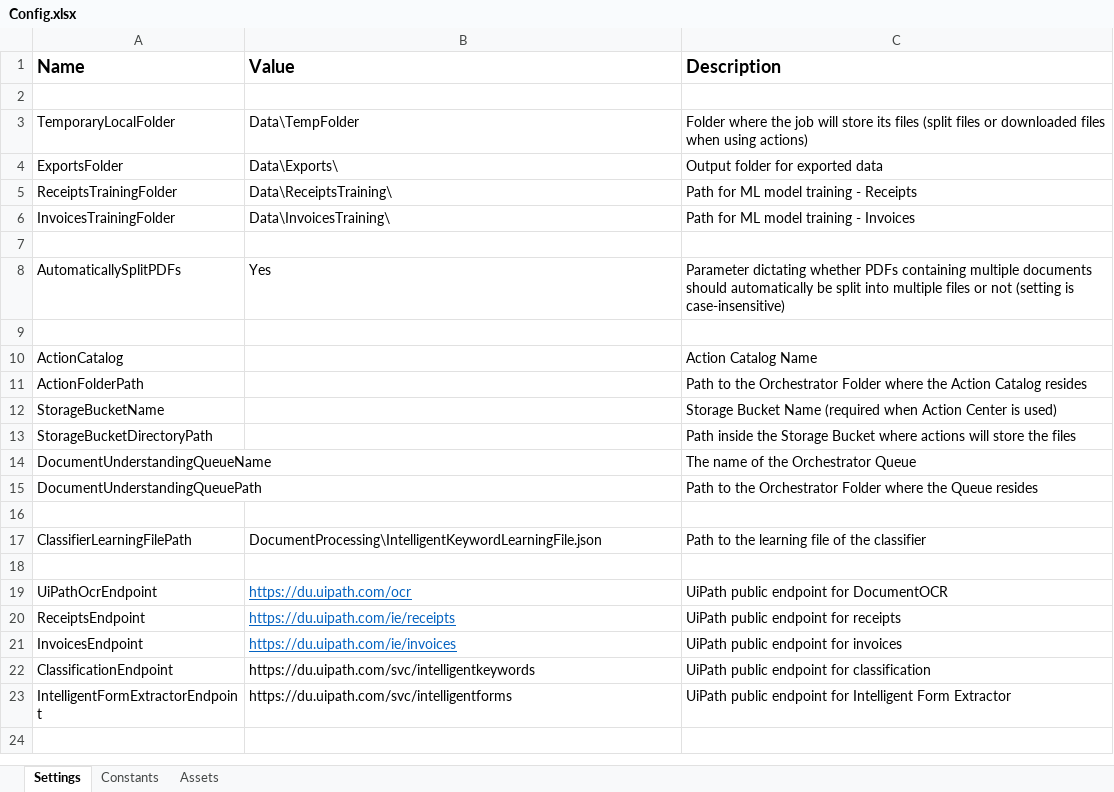
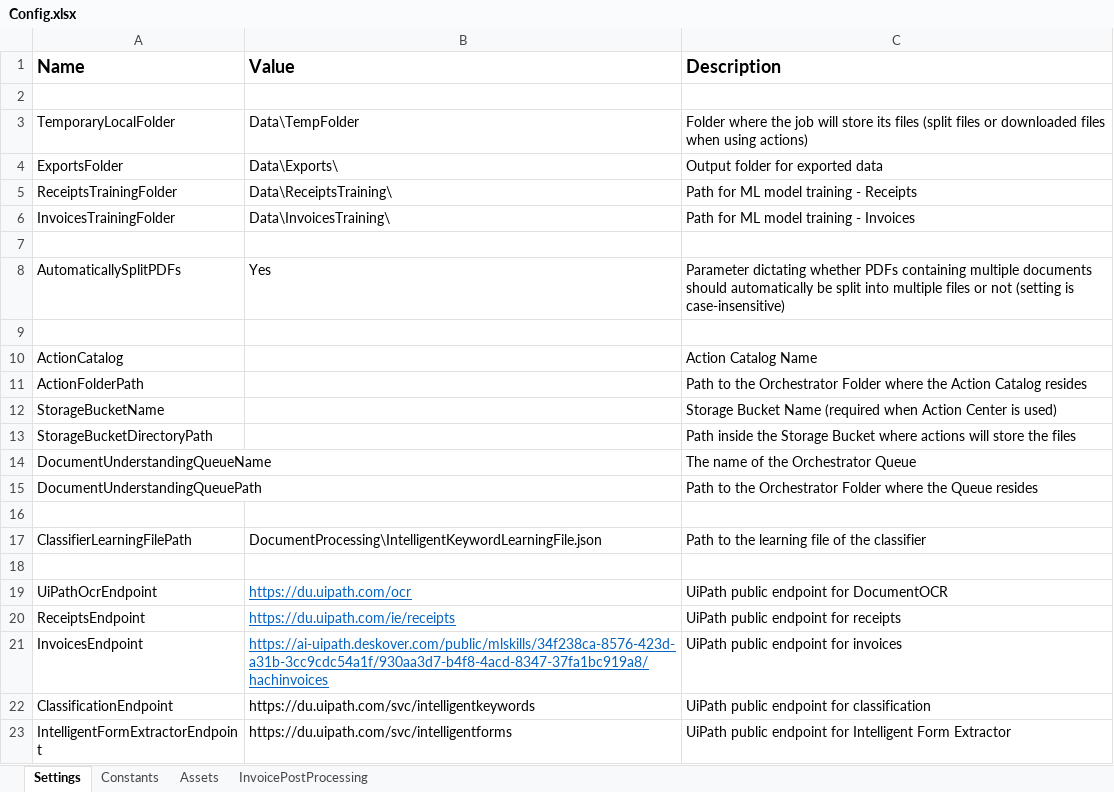
Before and after one commit to UiPath-Services/StudioTemplates, an Excel workbook: DocumentUnderstandingProcess/contentFiles/any/any/pt0/VisualBasic/Data/Config.xlsx, sheet Settings, drawn as a sheet; values as stored, in another font and other column widths than the file's, no borders; the diff names each change by its address in the sheet, - before the commit and + after, or states it on an @@ line.

Commit message:
Created new feature of InvoicePostProcessing - added new file InvoicePostProcessing.xaml - Updated Config.xlsx to be able to handle the new IPP - updated project.json with 1.0.0 version

```diff
--- a/DocumentUnderstandingProcess/contentFiles/any/any/pt0/VisualBasic/Data/Config.xlsx (sheet Settings)
+++ b/DocumentUnderstandingProcess/contentFiles/any/any/pt0/VisualBasic/Data/Config.xlsx (sheet Settings)
+sheet tab: InvoicePostProcessing
-B21 (Value): https://du.uipath.com/ie/invoices
+B21 (Value): https://ai-uipath.deskover.com/public/mlskills/34f238ca-8576-423d-a31b-3cc9cdc54a1f/930aa3d7-b4f8-4acd-8347-37fa1bc919a8/hachinvoices
```
Also changed, not shown: sheet Constants, 4 other files.
